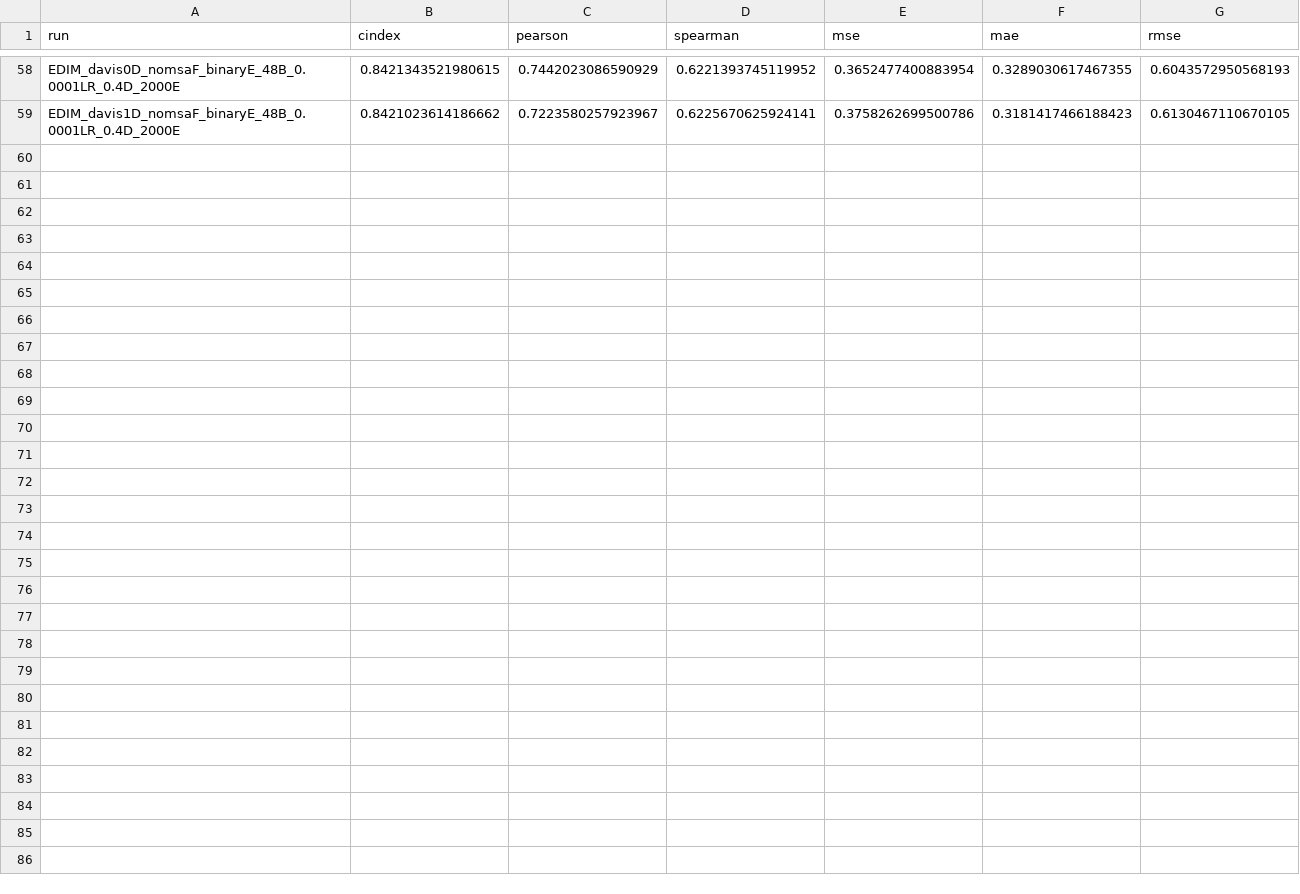
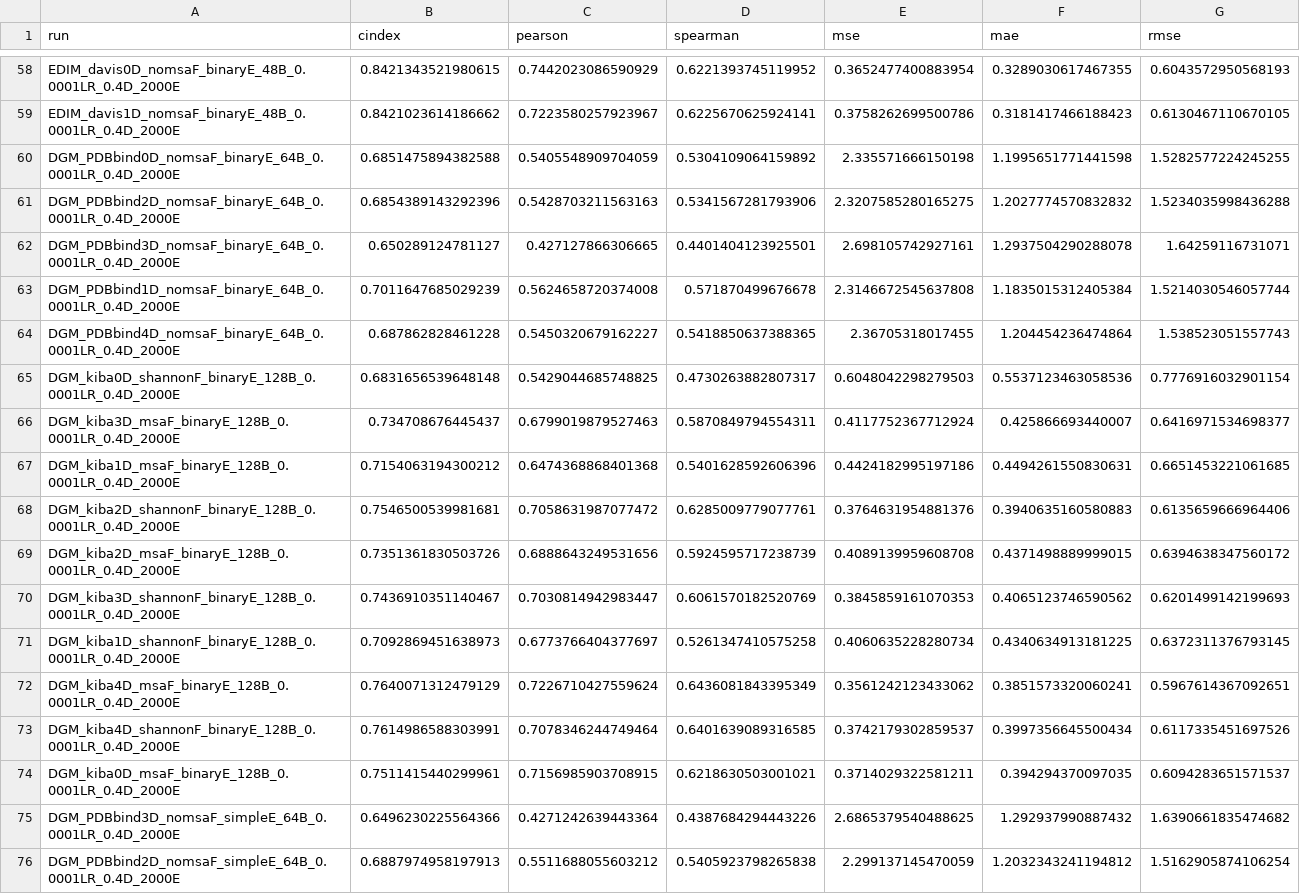
Before and after one commit to jyaacoub/MutDTA, a CSV file: results/model_media/model_stats.csv, drawn as a sheet; only a part is shown, gaps mark what is left out; the diff names each change by its address in the sheet, - before the commit and + after, or states it on an @@ line.

Commit message:
results: PDBbind_nomsa & kiba_msa-shannon

```diff
--- a/results/model_media/model_stats.csv
+++ b/results/model_media/model_stats.csv
+row 60: DGM_PDBbind0D_nomsaF_binaryE_64B_0.0001LR_0.4D_2000E | 0.6851475894382588 | 0.5405548909704059 | 0.5304109064159892 | 2.335571666150198 | 1.1995651771441598 | 1.5282577224245255
+row 61: DGM_PDBbind2D_nomsaF_binaryE_64B_0.0001LR_0.4D_2000E | 0.6854389143292396 | 0.5428703211563163 | 0.5341567281793906 | 2.3207585280165275 | 1.2027774570832832 | 1.5234035998436288
+row 62: DGM_PDBbind3D_nomsaF_binaryE_64B_0.0001LR_0.4D_2000E | 0.650289124781127 | 0.427127866306665 | 0.4401404123925501 | 2.698105742927161 | 1.2937504290288078 | 1.64259116731071
+row 63: DGM_PDBbind1D_nomsaF_binaryE_64B_0.0001LR_0.4D_2000E | 0.7011647685029239 | 0.5624658720374008 | 0.571870499676678 | 2.3146672545637808 | 1.1835015312405384 | 1.5214030546057744
+row 64: DGM_PDBbind4D_nomsaF_binaryE_64B_0.0001LR_0.4D_2000E | 0.687862828461228 | 0.5450320679162227 | 0.5418850637388365 | 2.36705318017455 | 1.204454236474864 | 1.538523051557743
+row 65: DGM_kiba0D_shannonF_binaryE_128B_0.0001LR_0.4D_2000E | 0.6831656539648148 | 0.5429044685748825 | 0.4730263882807317 | 0.6048042298279503 | 0.5537123463058536 | 0.7776916032901154
+row 66: DGM_kiba3D_msaF_binaryE_128B_0.0001LR_0.4D_2000E | 0.734708676445437 | 0.6799019879527463 | 0.5870849794554311 | 0.4117752367712924 | 0.425866693440007 | 0.6416971534698377
+row 67: DGM_kiba1D_msaF_binaryE_128B_0.0001LR_0.4D_2000E | 0.7154063194300212 | 0.6474368868401368 | 0.5401628592606396 | 0.4424182995197186 | 0.4494261550830631 | 0.6651453221061685
+row 68: DGM_kiba2D_shannonF_binaryE_128B_0.0001LR_0.4D_2000E | 0.7546500539981681 | 0.7058631987077472 | 0.6285009779077761 | 0.3764631954881376 | 0.3940635160580883 | 0.6135659666964406
+row 69: DGM_kiba2D_msaF_binaryE_128B_0.0001LR_0.4D_2000E | 0.7351361830503726 | 0.6888643249531656 | 0.5924595717238739 | 0.4089139959608708 | 0.4371498889999015 | 0.6394638347560172
+row 70: DGM_kiba3D_shannonF_binaryE_128B_0.0001LR_0.4D_2000E | 0.7436910351140467 | 0.7030814942983447 | 0.6061570182520769 | 0.3845859161070353 | 0.4065123746590562 | 0.6201499142199693
+row 71: DGM_kiba1D_shannonF_binaryE_128B_0.0001LR_0.4D_2000E | 0.7092869451638973 | 0.6773766404377697 | 0.5261347410575258 | 0.4060635228280734 | 0.4340634913181225 | 0.6372311376793145
+row 72: DGM_kiba4D_msaF_binaryE_128B_0.0001LR_0.4D_2000E | 0.7640071312479129 | 0.7226710427559624 | 0.6436081843395349 | 0.3561242123433062 | 0.3851573320060241 | 0.5967614367092651
+row 73: DGM_kiba4D_shannonF_binaryE_128B_0.0001LR_0.4D_2000E | 0.7614986588303991 | 0.7078346244749464 | 0.6401639089316585 | 0.3742179302859537 | 0.3997356645500434 | 0.6117335451697526
+row 74: DGM_kiba0D_msaF_binaryE_128B_0.0001LR_0.4D_2000E | 0.7511415440299961 | 0.7156985903708915 | 0.6218630503001021 | 0.3714029322581211 | 0.394294370097035 | 0.6094283651571537
+row 75: DGM_PDBbind3D_nomsaF_simpleE_64B_0.0001LR_0.4D_2000E | 0.6496230225564366 | 0.4271242639443364 | 0.4387684294443226 | 2.6865379540488625 | 1.292937990887432 | 1.6390661835474682
+row 76: DGM_PDBbind2D_nomsaF_simpleE_64B_0.0001LR_0.4D_2000E | 0.6887974958197913 | 0.5511688055603212 | 0.5405923798265838 | 2.299137145470059 | 1.2032343241194812 | 1.5162905874106254
```
Also changed, not shown: results/model_media/model_stats_val.csv, 17 other files.
